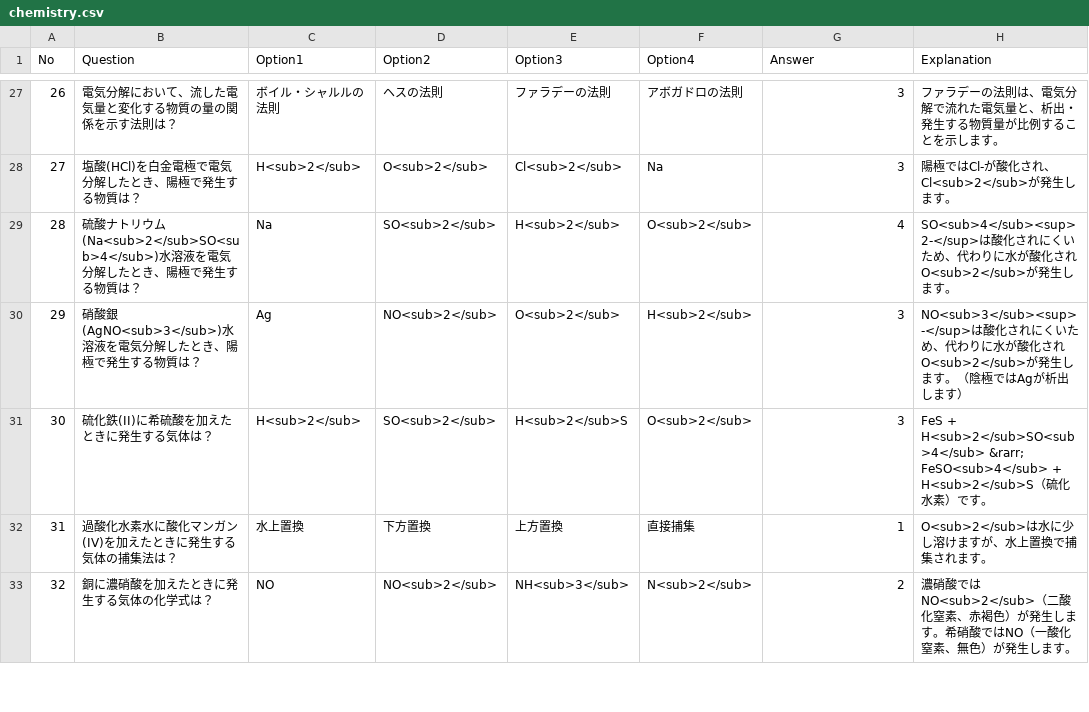
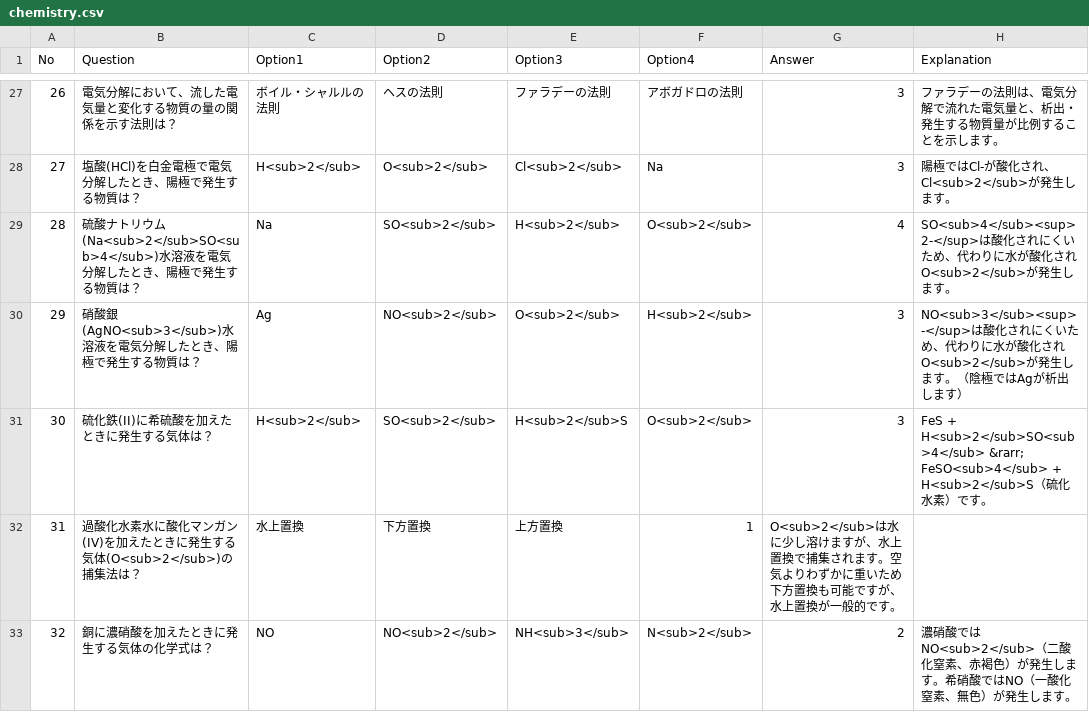
Before and after one commit to drakihabara/chemistry, a CSV file: chemistry.csv, drawn as a sheet; only a part is shown, gaps mark what is left out; the diff covers the shown part only.

Commit message:
Update chemistry.csv

```diff
--- a/chemistry.csv
+++ b/chemistry.csv
@@ -31,3 +31,3 @@ No,Question,Option1,Option2,Option3,Option4,Answer,Explanation
 30,"硫化鉄(II)に希硫酸を加えたときに発生する気体は？",H<sub>2</sub>,SO<sub>2</sub>,H<sub>2</sub>S,O<sub>2</sub>,3,"FeS + H<sub>2</sub>SO<sub>4</sub> &rarr; FeSO<sub>4</sub> + H<sub>2</sub>S（硫化水素）です。"
-31,"過酸化水素水に酸化マンガン(IV)を加えたときに発生する気体の捕集法は？",水上置換,下方置換,上方置換,直接捕集,1,"O<sub>2</sub>は水に少し溶けますが、水上置換で捕集されます。"
+31,"過酸化水素水に酸化マンガン(IV)を加えたときに発生する気体(O<sub>2</sub>)の捕集法は？",水上置換,下方置換,上方置換,1,"O<sub>2</sub>は水に少し溶けますが、水上置換で捕集されます。空気よりわずかに重いため下方置換も可能ですが、水上置換が一般的です。"
 32,"銅に濃硝酸を加えたときに発生する気体の化学式は？",NO,NO<sub>2</sub>,NH<sub>3</sub>,N<sub>2</sub>,2,"濃硝酸ではNO<sub>2</sub>（二酸化窒素、赤褐色）が発生します。希硝酸ではNO（一酸化窒素、無色）が発生します。"
```
Also changed, not shown: 46 edited cells elsewhere in this file.
